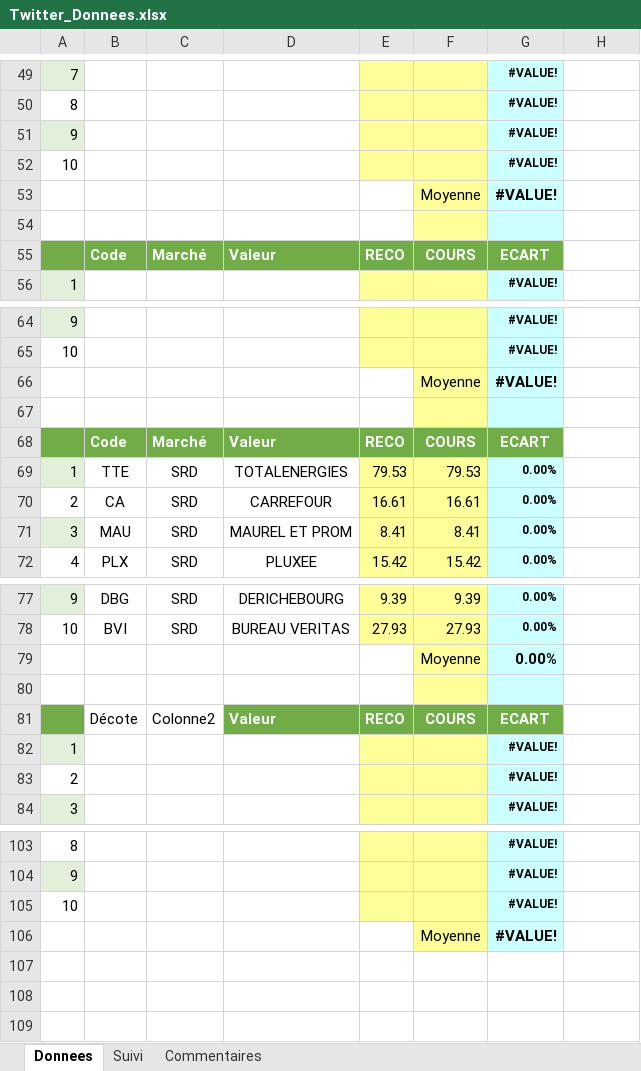
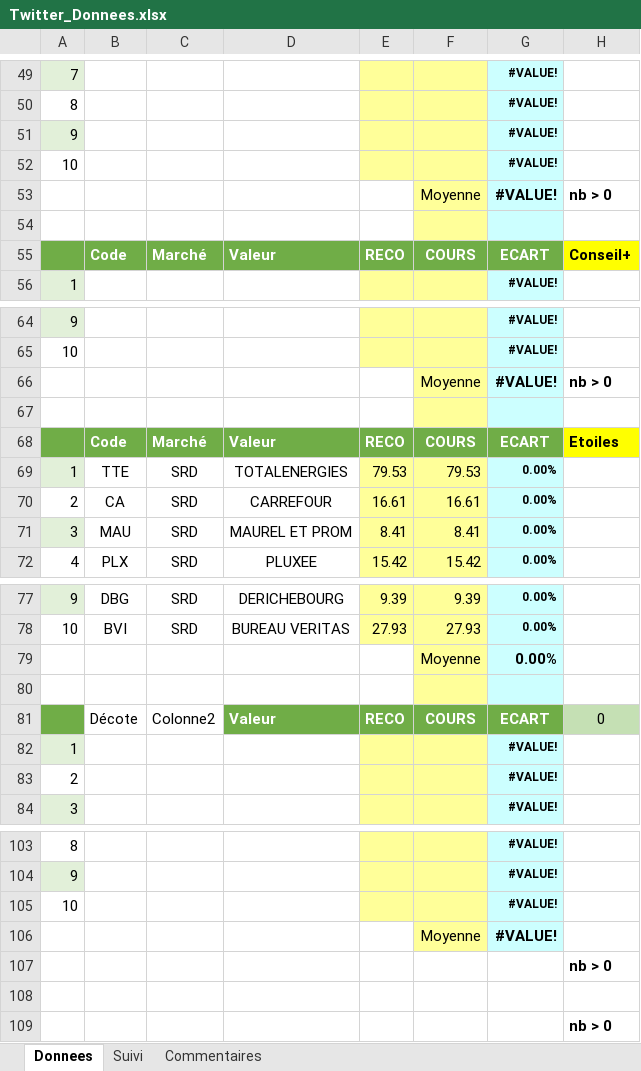
Before and after one commit to Charly33436/Swing_Trading, an Excel workbook: Twitter_Donnees.xlsx, sheet Donnees, drawn as a sheet; only a part is shown, gaps mark what is left out; values as stored, in another font and other column widths than the file's, no borders; conditional formats not drawn; the diff covers the shown part only; the diff names each change by its address in the sheet, - before the commit and + after, or states it on an @@ line.

```diff
--- a/Twitter_Donnees.xlsx (sheet Donnees)
+++ b/Twitter_Donnees.xlsx (sheet Donnees)
-H53: (empty)
+H53: nb > 0
-H55: (empty)
+H55: Conseil+
-H55 fill: none
+H55 fill: #FFFF00
-H66: (empty)
+H66: nb > 0
-H68: (empty)
+H68: Etoiles
-H68 fill: none
+H68 fill: #FFFF00
-H81: (empty)
+H81: 0
-H81 fill: none
+H81 fill: #C5E0B4
+row 107:  |  |  |  |  |  |  | nb > 0
+row 108: (empty)
+row 109:  |  |  |  |  |  |  | nb > 0
```
Also changed, not shown: 1 added row, 1 removed row, 9 edited cells and cell formats elsewhere in this sheet, sheet Suivi.
